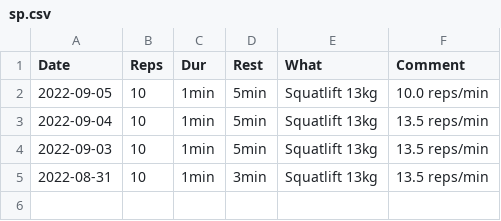
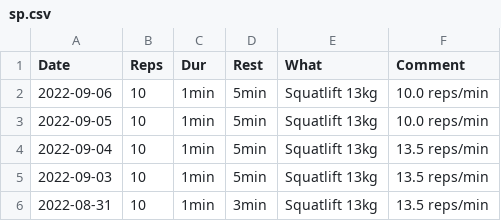
Before and after one commit to mkohlhaas/Sports-Protocol, a CSV file: sp.csv, drawn as a sheet; the diff names each change by its address in the sheet, - before the commit and + after, or states it on an @@ line.

Commit message:
quickie.

```diff
--- a/sp.csv
+++ b/sp.csv
+row 2: 2022-09-06 | 10 | 1min | 5min | Squatlift 13kg | 10.0 reps/min
```
